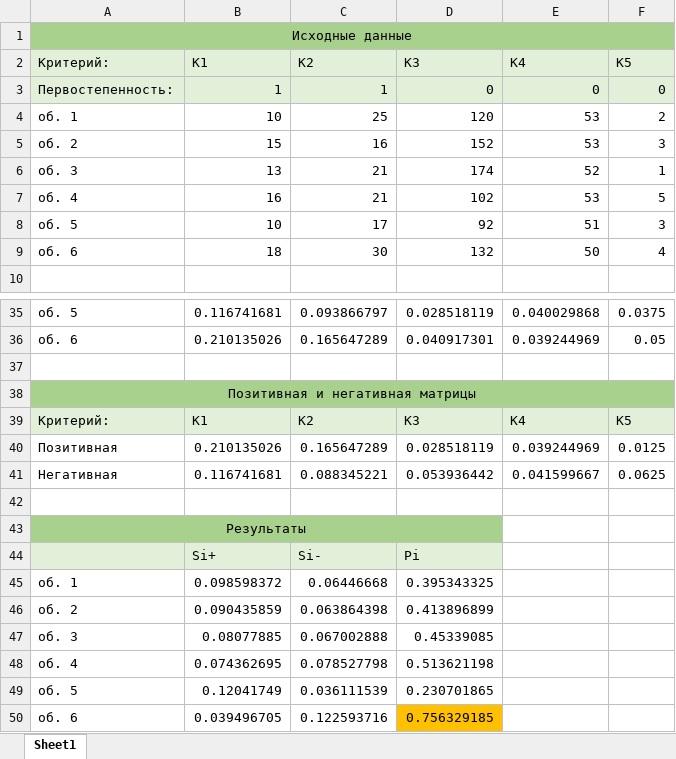
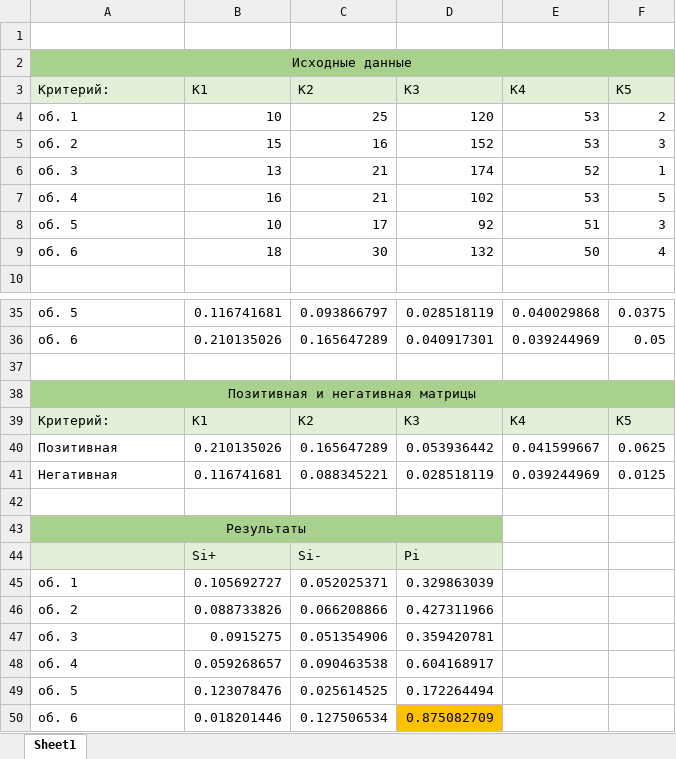
Before and after one commit to medmikk/TMPS, an Excel workbook: Medvedev.xlsx, sheet Sheet1, drawn as a sheet; only a part is shown, gaps mark what is left out; values as stored, in another font and other column widths than the file's, no borders; removed rows and columns are numbered as before the commit, all else as after; the diff names each change by its address in the sheet, - before the commit and + after, or states it on an @@ line.

```diff
--- a/Medvedev.xlsx (sheet Sheet1)
+++ b/Medvedev.xlsx (sheet Sheet1)
+row 1: (empty)
-row 3: Первостепенность: | 1 | 1 | 0 | 0 | 0
-D40 (К3): 0.028518119
+D40 (К3): 0.053936442
-E40 (К4): 0.039244969
+E40 (К4): 0.041599667
-F40 (К5): 0.0125
+F40 (К5): 0.0625
-D41 (К3): 0.053936442
+D41 (К3): 0.028518119
-E41 (К4): 0.041599667
+E41 (К4): 0.039244969
-F41 (К5): 0.0625
+F41 (К5): 0.0125
-row 45: об. 1 | 0.098598372 | 0.06446668 | 0.395343325
-row 46: об. 2 | 0.090435859 | 0.063864398 | 0.413896899
-row 47: об. 3 | 0.08077885 | 0.067002888 | 0.45339085
-row 48: об. 4 | 0.074362695 | 0.078527798 | 0.513621198
-row 49: об. 5 | 0.12041749 | 0.036111539 | 0.230701865
-row 50: об. 6 | 0.039496705 | 0.122593716 | 0.756329185
+row 45: об. 1 | 0.105692727 | 0.052025371 | 0.329863039
+row 46: об. 2 | 0.088733826 | 0.066208866 | 0.427311966
+row 47: об. 3 | 0.0915275 | 0.051354906 | 0.359420781
+row 48: об. 4 | 0.059268657 | 0.090463538 | 0.604168917
+row 49: об. 5 | 0.123078476 | 0.025614525 | 0.172264494
+row 50: об. 6 | 0.018201446 | 0.127506534 | 0.875082709
```
Also changed, not shown: 3 other files.
